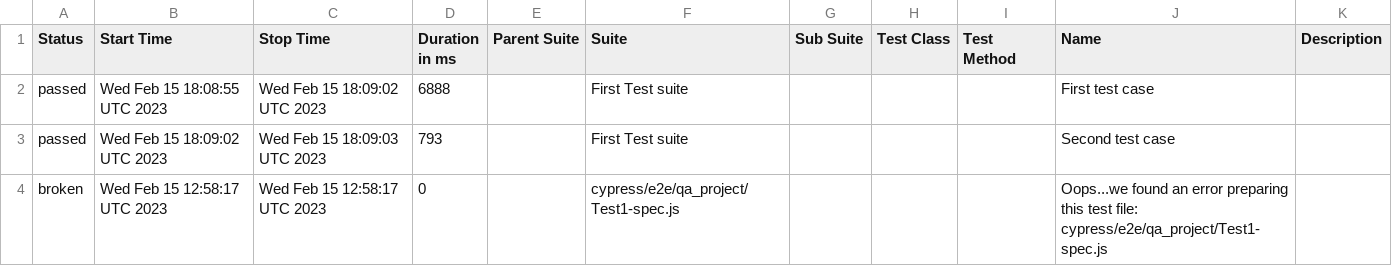
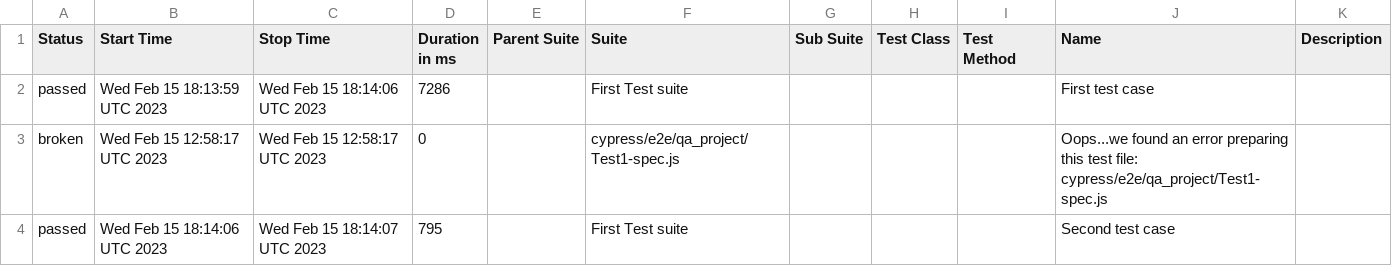
Before and after one commit to jgireesh/cypress-learning, a CSV file: allure-report/data/suites.csv, drawn as a sheet.

Commit message:
Generating allure report for cypress tests

```diff
--- a/allure-report/data/suites.csv
+++ b/allure-report/data/suites.csv
@@ -1,4 +1,4 @@
 "Status","Start Time","Stop Time","Duration in ms","Parent Suite","Suite","Sub Suite","Test Class","Test Method","Name","Description"
-"passed","Wed Feb 15 18:08:55 UTC 2023","Wed Feb 15 18:09:02 UTC 2023","6888","","First Test suite","","","","First test case",""
-"passed","Wed Feb 15 18:09:02 UTC 2023","Wed Feb 15 18:09:03 UTC 2023","793","","First Test suite","","","","Second test case",""
+"passed","Wed Feb 15 18:13:59 UTC 2023","Wed Feb 15 18:14:06 UTC 2023","7286","","First Test suite","","","","First test case",""
 "broken","Wed Feb 15 12:58:17 UTC 2023","Wed Feb 15 12:58:17 UTC 2023","0","","cypress/e2e/qa_project/Test1-spec.js","","","","Oops...we found an error preparing this test file: cypress/e2e/qa_project/Test1-spec.js",""
+"passed","Wed Feb 15 18:14:06 UTC 2023","Wed Feb 15 18:14:07 UTC 2023","795","","First Test suite","","","","Second test case",""
```
Also changed, not shown: 22 other files.
